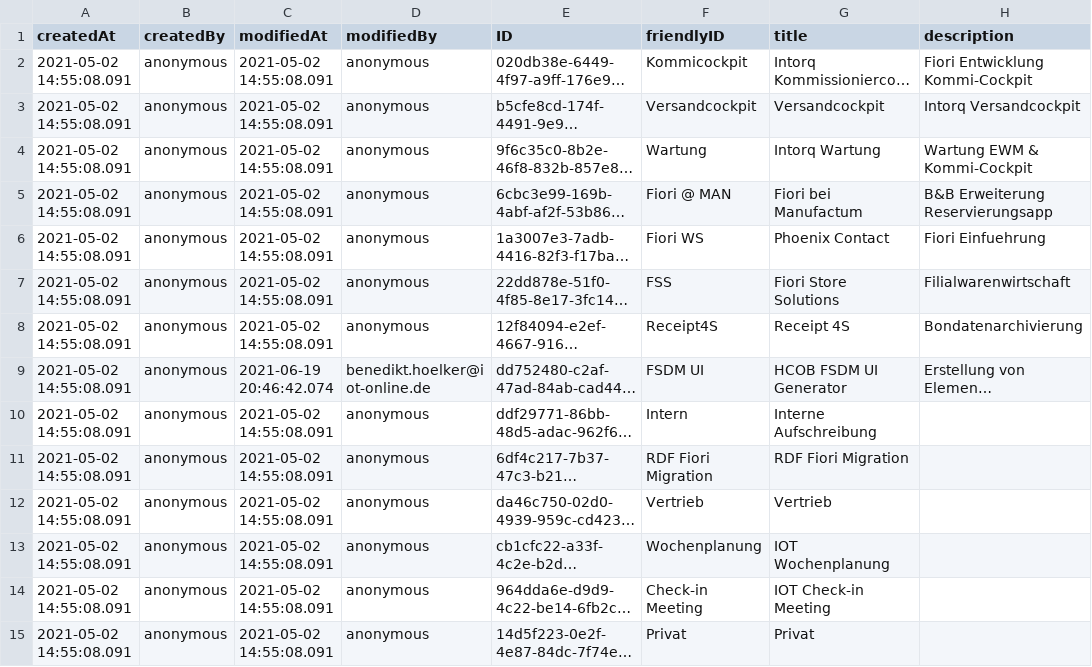
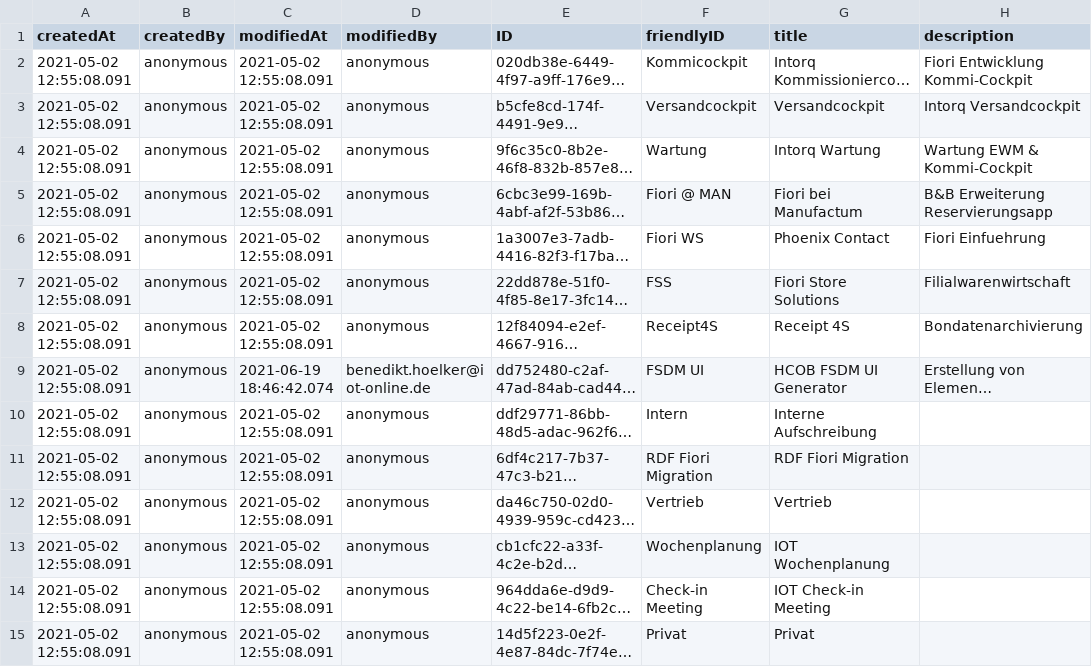
Before and after one commit to iot-gmbh/backend-json-model, a CSV file: db/data/iot.planner.Projects.csv, drawn as a sheet; only a part is shown; long unchanged cells end in …; the diff covers the shown part only; the diff names each change by its address in the sheet, - before the commit and + after, or states it on an @@ line.

Commit message:
Update data

```diff
--- a/db/data/iot.planner.Projects.csv
+++ b/db/data/iot.planner.Projects.csv
-A2:A15 (createdAt): 2021-05-02 14:55:08.091
+A2:A15 (createdAt): 2021-05-02 12:55:08.091
-C2:C8 (modifiedAt): 2021-05-02 14:55:08.091
+C2:C8 (modifiedAt): 2021-05-02 12:55:08.091
-C9 (modifiedAt): 2021-06-19 20:46:42.074
+C9 (modifiedAt): 2021-06-19 18:46:42.074
-C10:C15 (modifiedAt): 2021-05-02 14:55:08.091
+C10:C15 (modifiedAt): 2021-05-02 12:55:08.091
```
Also changed, not shown: 2 added rows and 33 edited cells elsewhere in this file, db/data/iot.planner.Packages.csv, db/data/iot.planner.Users2Projects.csv, 3 other files.
